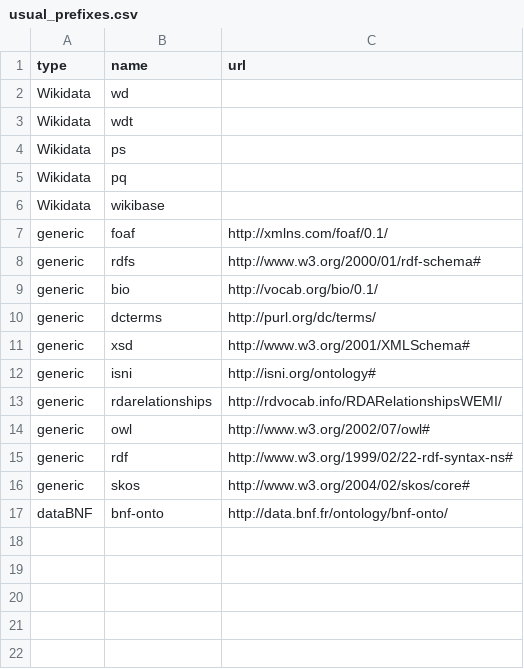
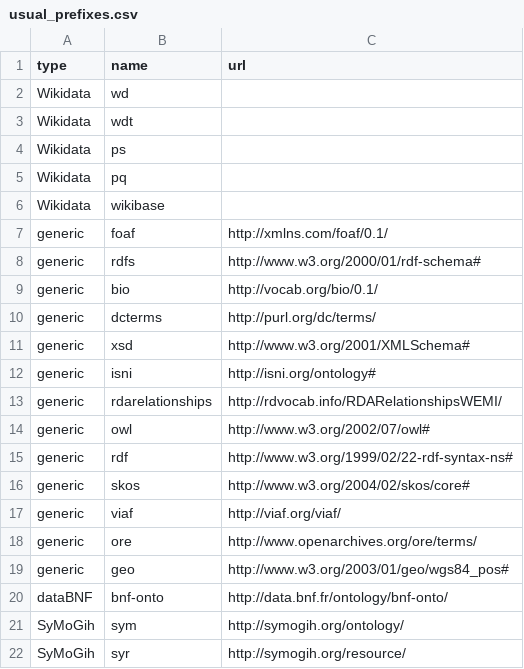
Before and after one commit to lvaudor/glitter, a CSV file: data-raw/usual_prefixes.csv, drawn as a sheet.

Commit message:
update usual_prefixes

```diff
--- a/data-raw/usual_prefixes.csv
+++ b/data-raw/usual_prefixes.csv
@@ -16,2 +16,7 @@ generic,rdf,http://www.w3.org/1999/02/22-rdf-syntax-ns#
 generic,skos,http://www.w3.org/2004/02/skos/core#
+generic,viaf,http://viaf.org/viaf/
+generic,ore,http://www.openarchives.org/ore/terms/
+generic,geo,http://www.w3.org/2003/01/geo/wgs84_pos#
 dataBNF,bnf-onto,http://data.bnf.fr/ontology/bnf-onto/
+SyMoGih,sym,http://symogih.org/ontology/
+SyMoGih,syr,http://symogih.org/resource/
```
Also changed, not shown: 2 other files.
